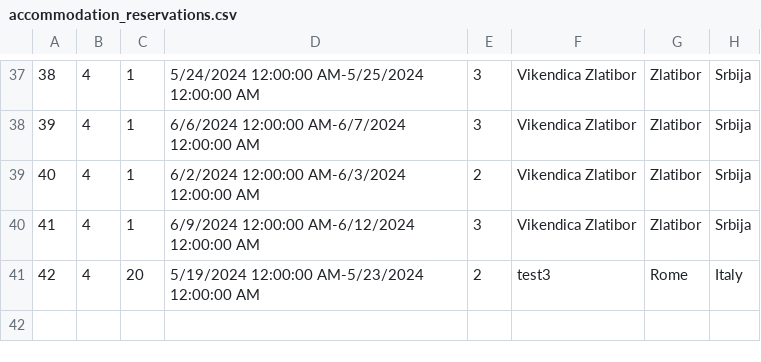
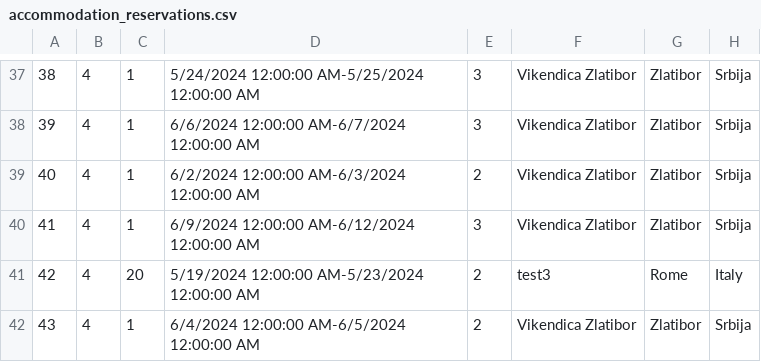
Before and after one commit to katarinap02/booking-application, a CSV file: Resources/Data/accommodation_reservations.csv, drawn as a sheet; only a part is shown, gaps mark what is left out.

```diff
--- a/Resources/Data/accommodation_reservations.csv
+++ b/Resources/Data/accommodation_reservations.csv
@@ -41 +41,2 @@
 42|4|20|5/19/2024 12:00:00 AM-5/23/2024 12:00:00 AM|2|test3|Rome|Italy
+43|4|1|6/4/2024 12:00:00 AM-6/5/2024 12:00:00 AM|2|Vikendica Zlatibor|Zlatibor|Srbija
```
Also changed, not shown: Resources/Data/accommodations.csv, 1 other file.
